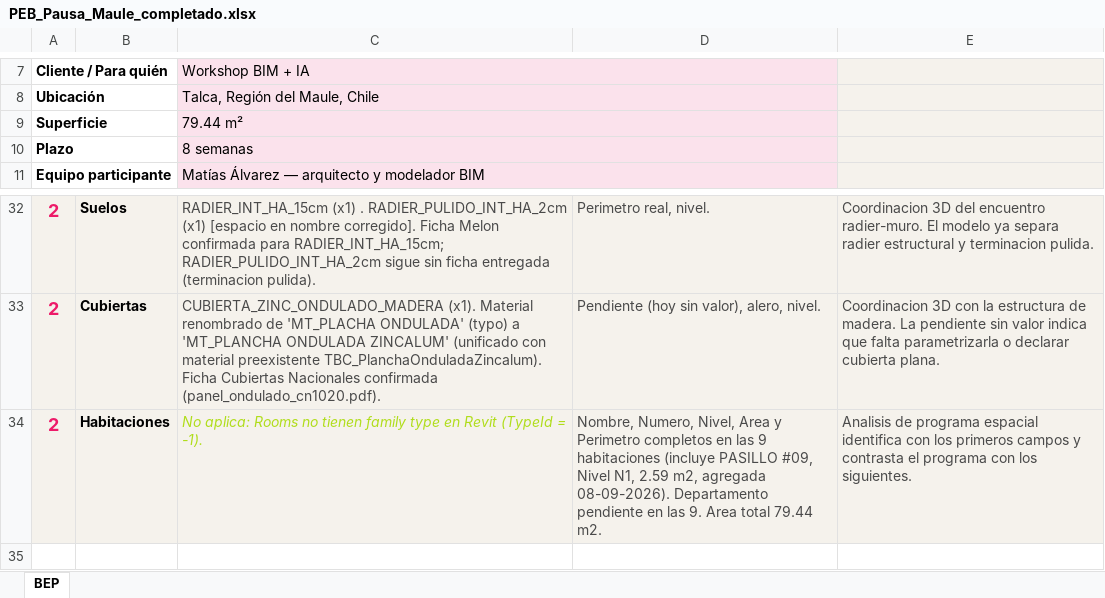
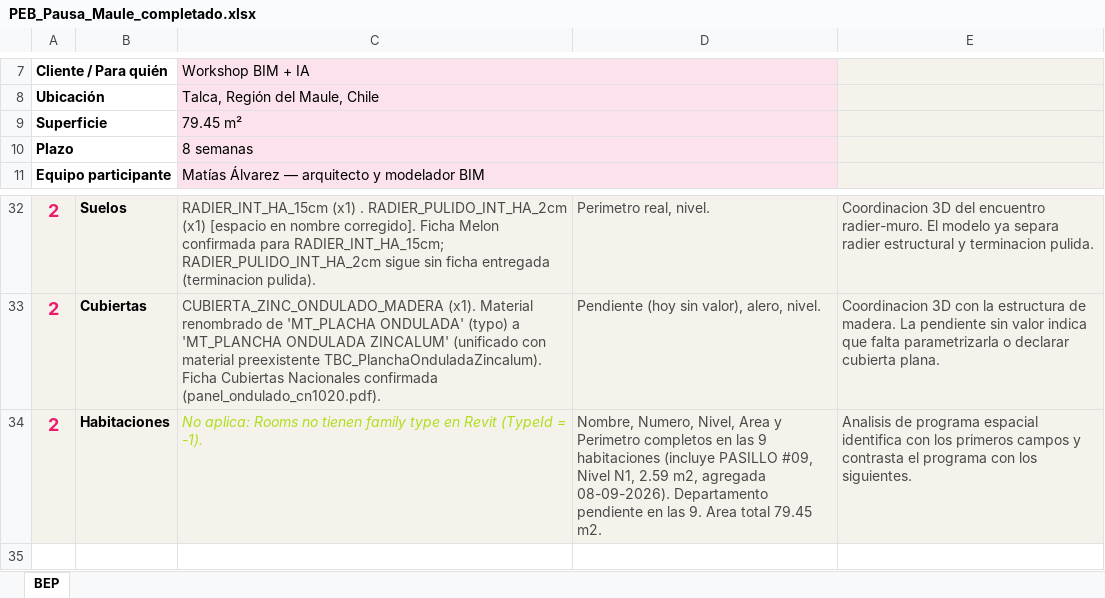
Before and after one commit to malvarez2890-lang/pausa-maule, an Excel workbook: 03_Documentos_Tecnicos/PEB_Pausa_Maule_completado.xlsx, sheet BEP, drawn as a sheet; only a part is shown, gaps mark what is left out; values as stored, in another font and other column widths than the file's, no borders; the diff names each change by its address in the sheet, - before the commit and + after, or states it on an @@ line.

```diff
--- a/03_Documentos_Tecnicos/PEB_Pausa_Maule_completado.xlsx (sheet BEP)
+++ b/03_Documentos_Tecnicos/PEB_Pausa_Maule_completado.xlsx (sheet BEP)
-C9: 79.44 m²
+C9: 79.45 m²
-D34: …Area total 79.44 m2.
+D34: …Area total 79.45 m2.
```
Also changed, not shown: 9 other files.
